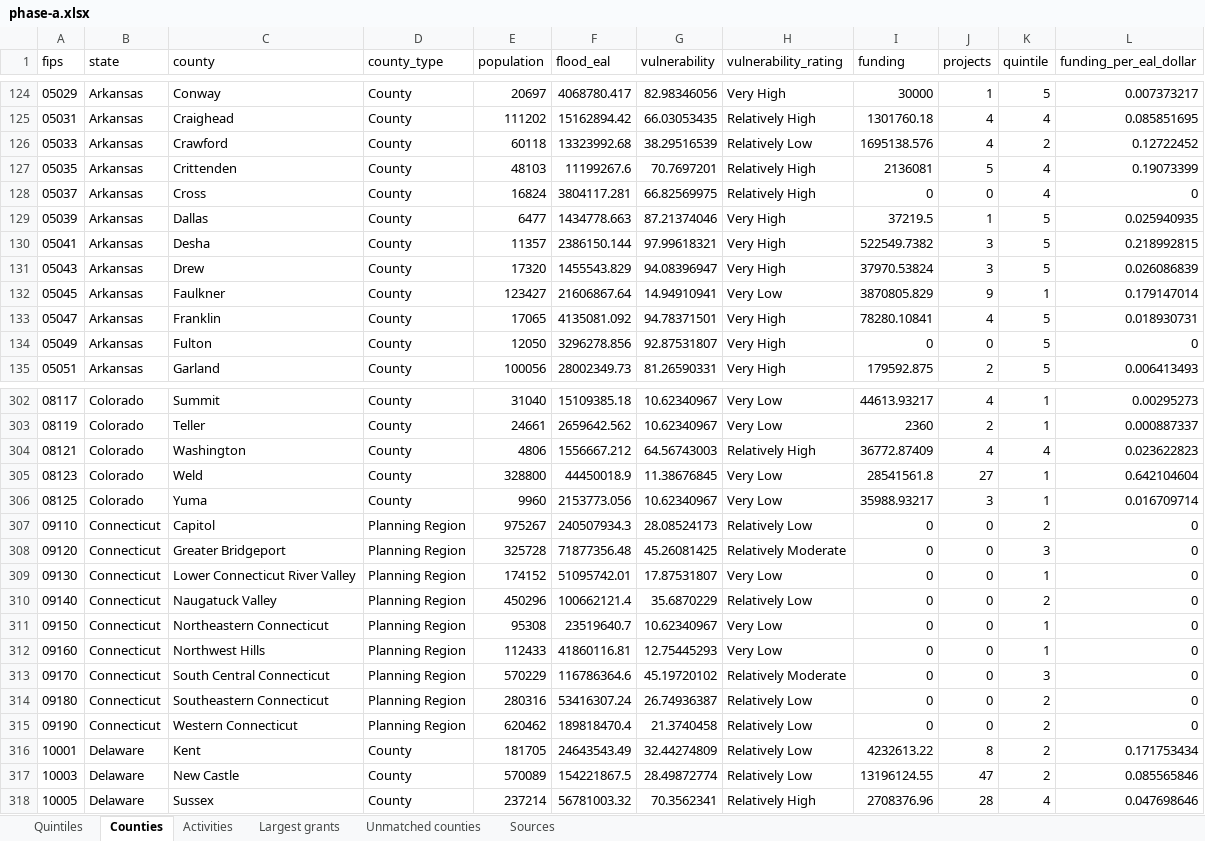
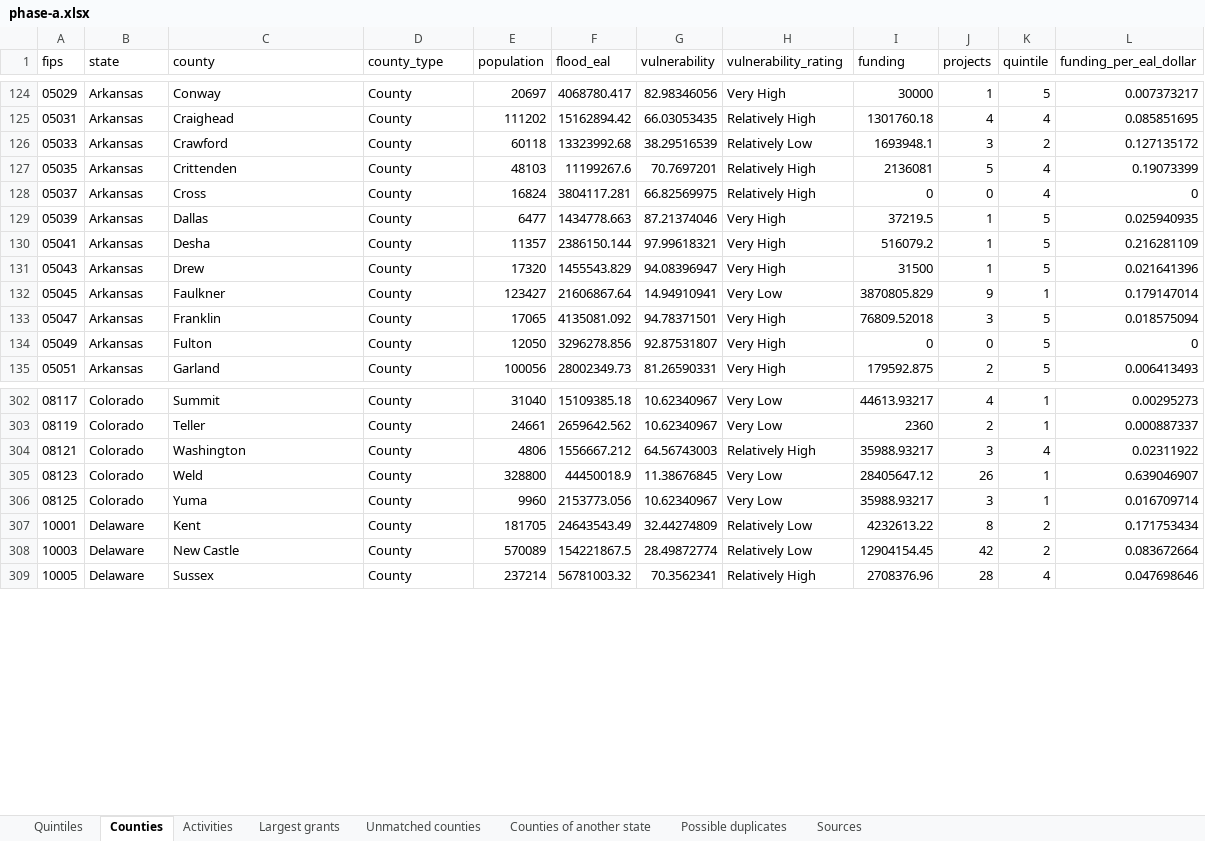
Before and after one commit to uomoathens/thrive, an Excel workbook: results/phase-a/phase-a.xlsx, sheet Counties, drawn as a sheet; only a part is shown, gaps mark what is left out; values as stored, in another font and other column widths than the file's, no borders; removed rows and columns are numbered as before the commit, all else as after; the diff covers the shown part only; the diff names each change by its address in the sheet, - before the commit and + after, or states it on an @@ line.

```diff
--- a/results/phase-a/phase-a.xlsx (sheet Counties)
+++ b/results/phase-a/phase-a.xlsx (sheet Counties)
+sheet tab: Counties of another state
+sheet tab: Possible duplicates
-I126 (funding): 1695138.576
+I126 (funding): 1693948.1
-J126 (projects): 4
+J126 (projects): 3
-L126 (funding_per_eal_dollar): 0.12722452
+L126 (funding_per_eal_dollar): 0.127135172
-I130 (funding): 522549.7382
+I130 (funding): 516079.2
-J130:J131 (projects): 3
+J130:J131 (projects): 1
-L130 (funding_per_eal_dollar): 0.218992815
+L130 (funding_per_eal_dollar): 0.216281109
-I131 (funding): 37970.53824
+I131 (funding): 31500
-L131 (funding_per_eal_dollar): 0.026086839
+L131 (funding_per_eal_dollar): 0.021641396
-I133 (funding): 78280.10841
+I133 (funding): 76809.52018
-J133 (projects): 4
+J133 (projects): 3
-L133 (funding_per_eal_dollar): 0.018930731
+L133 (funding_per_eal_dollar): 0.018575094
-I304 (funding): 36772.87409
+I304 (funding): 35988.93217
-J304 (projects): 4
+J304 (projects): 3
-L304 (funding_per_eal_dollar): 0.023622823
+L304 (funding_per_eal_dollar): 0.02311922
-I305 (funding): 28541561.8
+I305 (funding): 28405647.12
-J305 (projects): 27
+J305 (projects): 26
-L305 (funding_per_eal_dollar): 0.642104604
+L305 (funding_per_eal_dollar): 0.639046907
-row 307: 09110 | Connecticut | Capitol | Planning Region | 975267 | 240507934.3 | 28.08524173 | Relatively Low | 0 | 0 | 2 | 0
-row 308: 09120 | Connecticut | Greater Bridgeport | Planning Region | 325728 | 71877356.48 | 45.26081425 | Relatively Moderate | 0 | 0 | 3 | 0
-row 309: 09130 | Connecticut | Lower Connecticut River Valley | Planning Region | 174152 | 51095742.01 | 17.87531807 | Very Low | 0 | 0 | 1 | 0
-row 310: 09140 | Connecticut | Naugatuck Valley | Planning Region | 450296 | 100662121.4 | 35.6870229 | Relatively Low | 0 | 0 | 2 | 0
-row 311: 09150 | Connecticut | Northeastern Connecticut | Planning Region | 95308 | 23519640.7 | 10.62340967 | Very Low | 0 | 0 | 1 | 0
-row 312: 09160 | Connecticut | Northwest Hills | Planning Region | 112433 | 41860116.81 | 12.75445293 | Very Low | 0 | 0 | 1 | 0
-row 313: 09170 | Connecticut | South Central Connecticut | Planning Region | 570229 | 116786364.6 | 45.19720102 | Relatively Moderate | 0 | 0 | 3 | 0
-row 314: 09180 | Connecticut | Southeastern Connecticut | Planning Region | 280316 | 53416307.24 | 26.74936387 | Relatively Low | 0 | 0 | 2 | 0
-row 315: 09190 | Connecticut | Western Connecticut | Planning Region | 620462 | 189818470.4 | 21.3740458 | Relatively Low | 0 | 0 | 2 | 0
-I308 (funding): 13196124.55
+I308 (funding): 12904154.45
-J308 (projects): 47
+J308 (projects): 42
-L308 (funding_per_eal_dollar): 0.085565846
+L308 (funding_per_eal_dollar): 0.083672664
```
Also changed, not shown: 924 edited cells elsewhere in this sheet, sheet Unmatched counties, sheet Quintiles, sheet Sources, sheet Activities, 5 other files.
